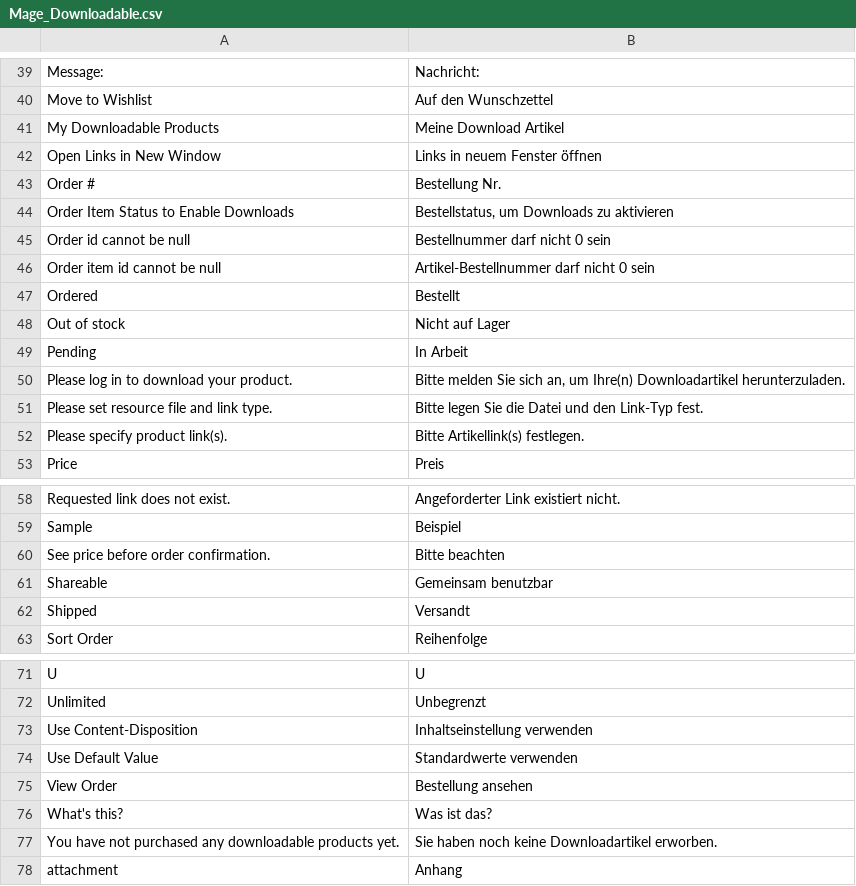
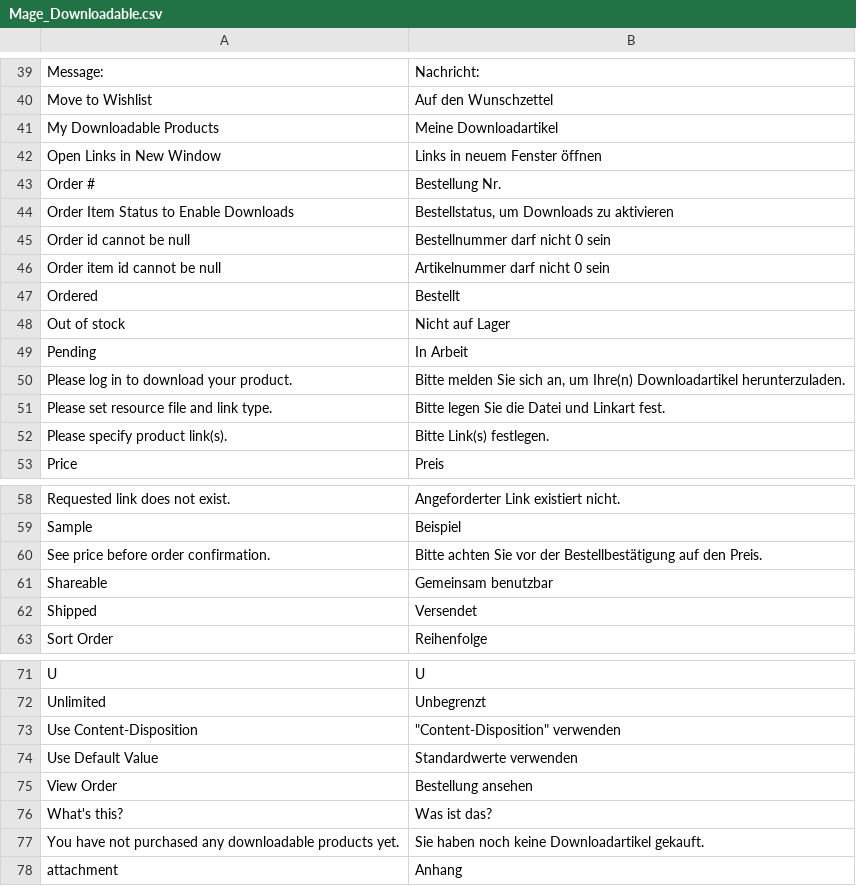
Before and after one commit to riconeitzel/German_LocalePack_de_DE, a CSV file: app/locale/de_DE/Mage_Downloadable.csv, drawn as a sheet; only a part is shown, gaps mark what is left out; the diff covers the shown part only.

Commit message:
Wording, Translation, done

```diff
--- a/app/locale/de_DE/Mage_Downloadable.csv
+++ b/app/locale/de_DE/Mage_Downloadable.csv
@@ -40,3 +40,3 @@
 "Move to Wishlist","Auf den Wunschzettel"
-"My Downloadable Products","Meine Download Artikel"
+"My Downloadable Products","Meine Downloadartikel"
 "Open Links in New Window","Links in neuem Fenster öffnen"
@@ -45,3 +45,3 @@
 "Order id cannot be null","Bestellnummer darf nicht 0 sein"
-"Order item id cannot be null","Artikel-Bestellnummer darf nicht 0 sein"
+"Order item id cannot be null","Artikelnummer darf nicht 0 sein"
 "Ordered","Bestellt"
@@ -50,4 +50,4 @@
 "Please log in to download your product.","Bitte melden Sie sich an, um Ihre(n) Downloadartikel herunterzuladen."
-"Please set resource file and link type.","Bitte legen Sie die Datei und den Link-Typ fest."
-"Please specify product link(s).","Bitte Artikellink(s) festlegen."
+"Please set resource file and link type.","Bitte legen Sie die Datei und Linkart fest."
+"Please specify product link(s).","Bitte Link(s) festlegen."
 "Price","Preis"
@@ -59,5 +59,5 @@
 "Sample","Beispiel"
-"See price before order confirmation.","Bitte beachten "
+"See price before order confirmation.","Bitte achten Sie vor der Bestellbestätigung auf den Preis."
 "Shareable","Gemeinsam benutzbar"
-"Shipped","Versandt"
+"Shipped","Versendet"
 "Sort Order","Reihenfolge"
@@ -72,3 +72,3 @@
 "Unlimited","Unbegrenzt"
-"Use Content-Disposition","Inhaltseinstellung verwenden"
+"Use Content-Disposition","""Content-Disposition"" verwenden"
 "Use Default Value","Standardwerte verwenden"
@@ -76,3 +76,3 @@
 "What's this?","Was ist das?"
-"You have not purchased any downloadable products yet.","Sie haben noch keine Downloadartikel erworben."
+"You have not purchased any downloadable products yet.","Sie haben noch keine Downloadartikel gekauft."
 "attachment","Anhang"
```
Also changed, not shown: 1 edited cell elsewhere in this file.
